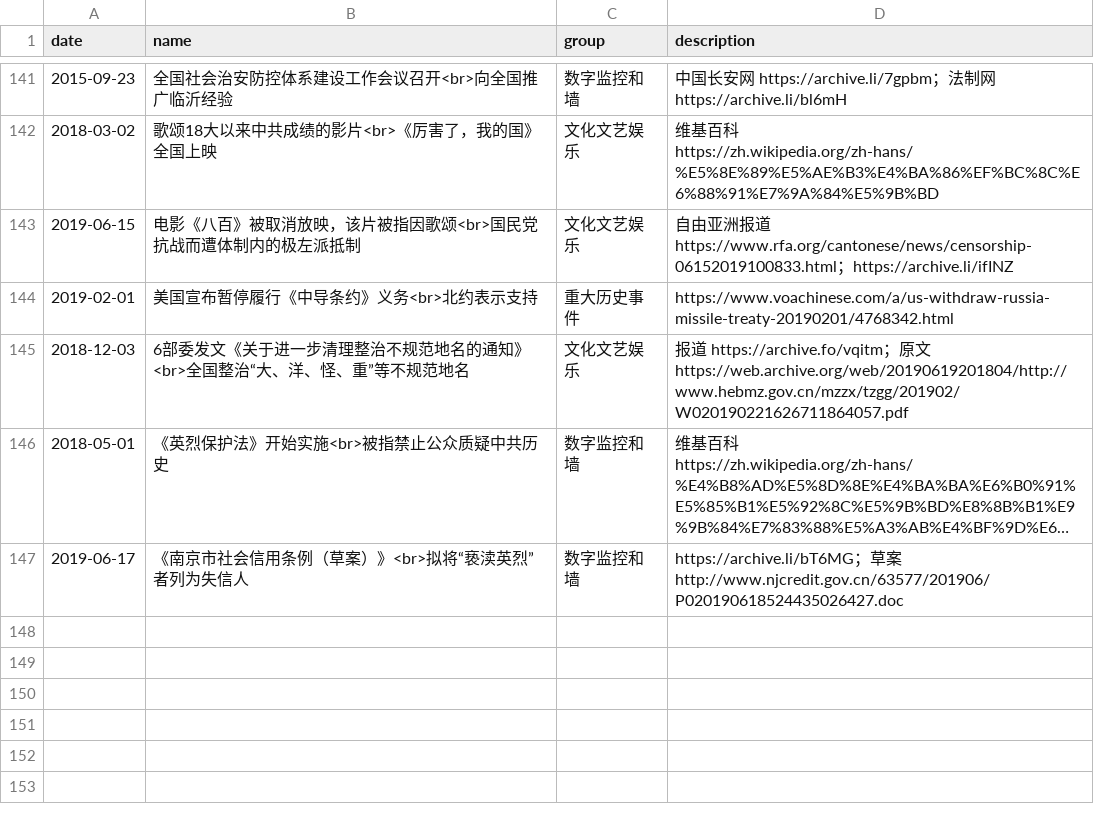
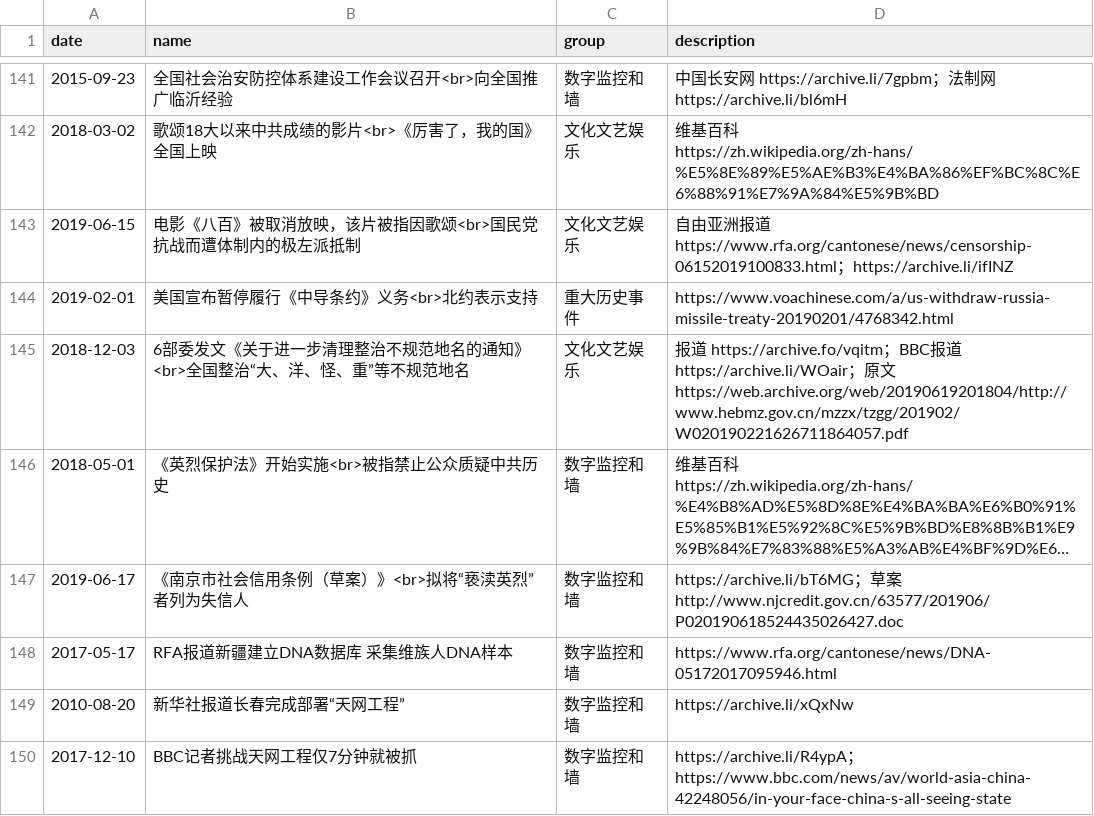
Before and after one commit to chinatimeline/data, a CSV file: ideology/CCP_Ideology_Events.csv, drawn as a sheet; only a part is shown, gaps mark what is left out; long unchanged cells end in …; the diff names each change by its address in the sheet, - before the commit and + after, or states it on an @@ line.

Commit message:
天网工程

```diff
--- a/ideology/CCP_Ideology_Events.csv
+++ b/ideology/CCP_Ideology_Events.csv
-D145 (description): …https://archive.fo/vqitm；原文…
+D145 (description): …https://archive.fo/vqitm；BBC报道 https://archive.li/WOair；原文…
+row 148: 2017-05-17 | RFA报道新疆建立DNA数据库 采集维族人DNA样本 | 数字监控和墙 | https://www.rfa.org/cantonese/news/DNA-05172017095946.html
+row 149: 2010-08-20 | 新华社报道长春完成部署“天网工程” | 数字监控和墙 | https://archive.li/xQxNw
+row 150: 2017-12-10 | BBC记者挑战天网工程仅7分钟就被抓 | 数字监控和墙 | https://archive.li/R4ypA；https://www.bbc.com/news/av/world-asia-china-42248056/in-your-face-china-s-all-seeing-state
```
